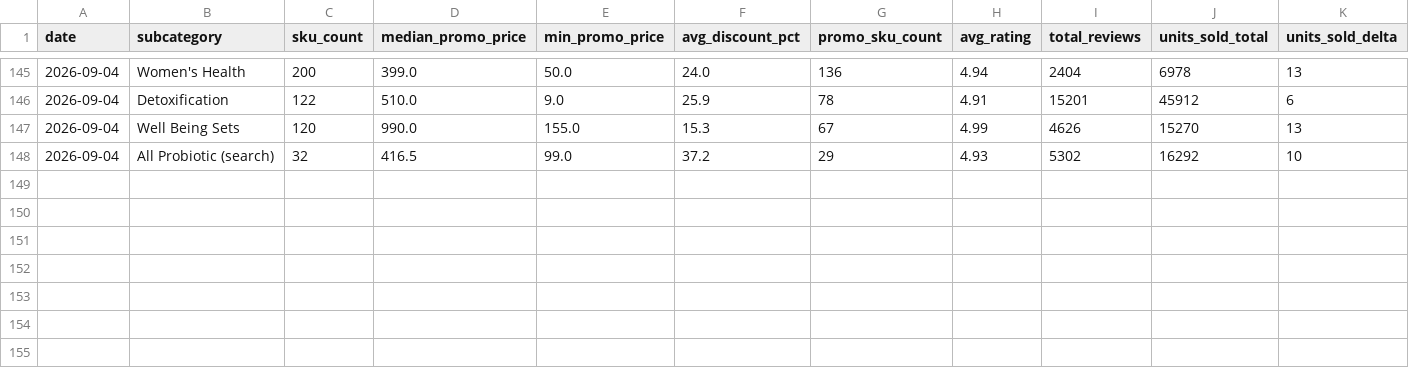
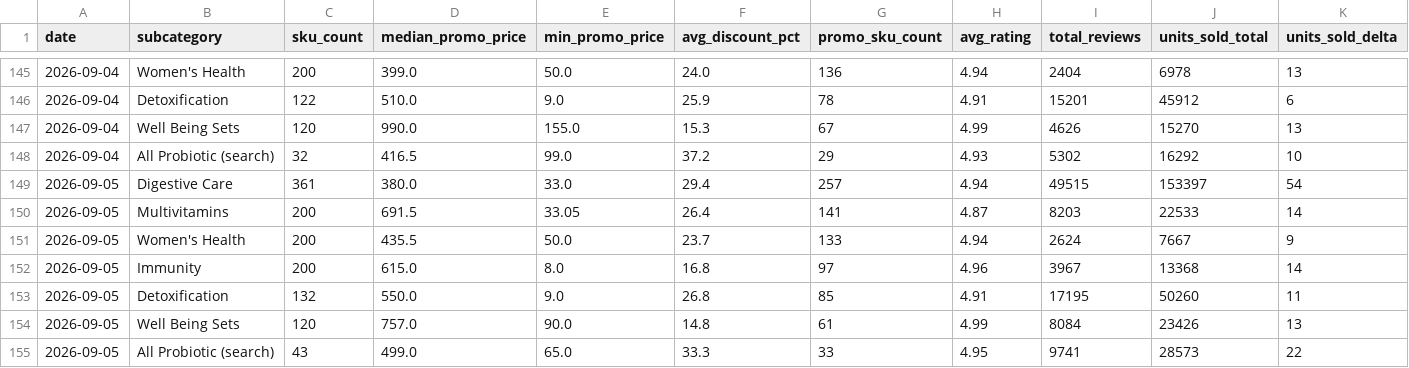
Before and after one commit to swuttipat/ecom-price-tracker, a CSV file: data/processed/subcategory_daily.csv, drawn as a sheet; only a part is shown, gaps mark what is left out; rows hold the shown columns only; the diff names each change by its address in the sheet, - before the commit and + after, or states it on an @@ line.

```diff
--- a/data/processed/subcategory_daily.csv
+++ b/data/processed/subcategory_daily.csv
+row 149: 2026-09-05 | Digestive Care | 361 | 380.0 | 33.0 | 29.4 | 257 | 4.94 | 49515 | 153397 | 54
+row 150: 2026-09-05 | Multivitamins | 200 | 691.5 | 33.05 | 26.4 | 141 | 4.87 | 8203 | 22533 | 14
+row 151: 2026-09-05 | Women's Health | 200 | 435.5 | 50.0 | 23.7 | 133 | 4.94 | 2624 | 7667 | 9
+row 152: 2026-09-05 | Immunity | 200 | 615.0 | 8.0 | 16.8 | 97 | 4.96 | 3967 | 13368 | 14
+row 153: 2026-09-05 | Detoxification | 132 | 550.0 | 9.0 | 26.8 | 85 | 4.91 | 17195 | 50260 | 11
+row 154: 2026-09-05 | Well Being Sets | 120 | 757.0 | 90.0 | 14.8 | 61 | 4.99 | 8084 | 23426 | 13
+row 155: 2026-09-05 | All Probiotic (search) | 43 | 499.0 | 65.0 | 33.3 | 33 | 4.95 | 9741 | 28573 | 22
```
Also changed, not shown: data/processed/data_quality.csv, data/processed/market_daily.csv, 7 other files.
